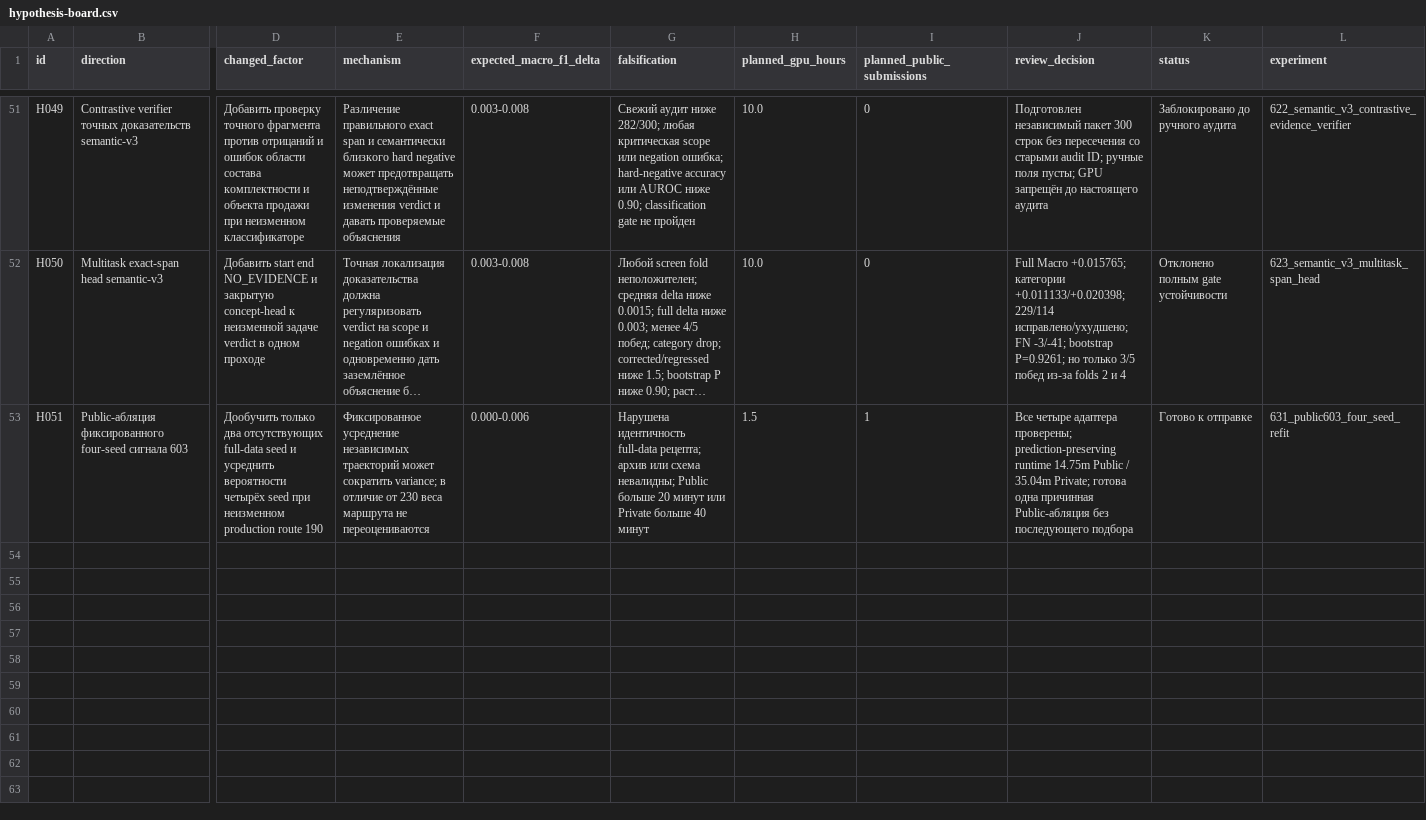
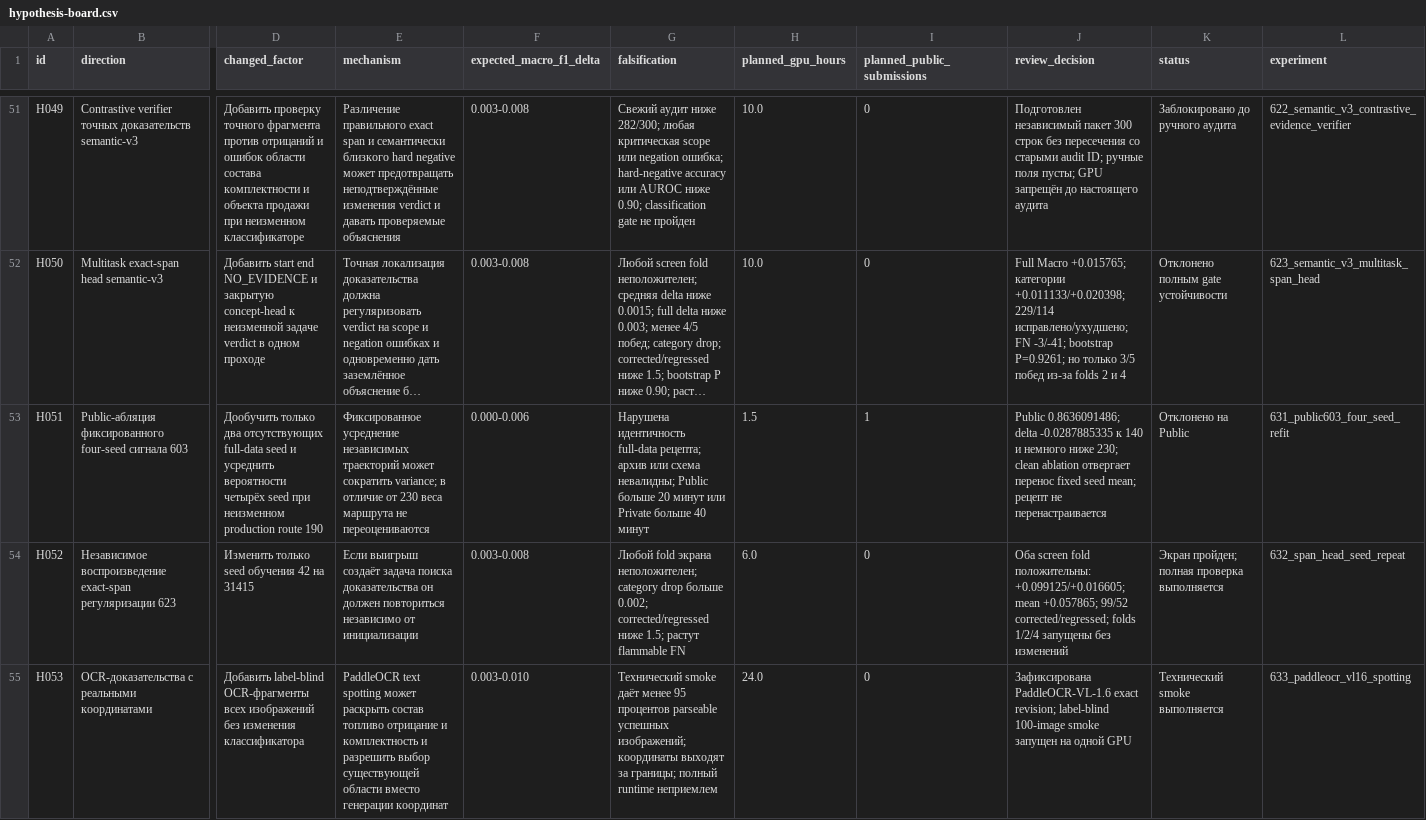
Before and after one commit to triflt/ecup-2026-quality, a CSV file: reports/hypothesis-board.csv, drawn as a sheet; only a part is shown, gaps mark what is left out; long unchanged cells end in …; rows hold the shown columns only; the diff covers the shown part only; the diff names each change by its address in the sheet, - before the commit and + after, or states it on an @@ line.

```diff
--- a/reports/hypothesis-board.csv
+++ b/reports/hypothesis-board.csv
-J53 (review_decision): Все четыре адаптера проверены; prediction-preserving runtime 14.75m Public / 35.04m Private; готова одна причинная Public-абляция без последующего подбора
+J53 (review_decision): Public 0.8636091486; delta -0.0287885335 к 140 и немного ниже 230; clean ablation отвергает перенос fixed seed mean; рецепт не перенастраивается
-K53 (status): Готово к отправке
+K53 (status): Отклонено на Public
+row 54: H052 | Независимое воспроизведение exact-span регуляризации 623 | Изменить только seed обучения 42 на 31415 | Если выигрыш создаёт задача поиска доказательства он должен повториться независимо от инициализации | 0.003-0.008 | Любой fold экрана неположителен; category drop больше 0.002; corrected/regressed ниже 1.5; растут flammable FN | 6.0 | 0 | Оба screen fold положительны: +0.099125/+0.016605; mean +0.057865; 99/52 corrected/regressed; folds 1/2/4 запущены без изменений | Экран пройден; полная проверка выполняется | 632_span_head_seed_repeat
+row 55: H053 | OCR-доказательства с реальными координатами | Добавить label-blind OCR-фрагменты всех изображений без изменения классификатора | PaddleOCR text spotting может раскрыть состав топливо отрицание и комплектность и разрешить выбор существующей области вместо генерации координат | 0.003-0.010 | Технический smoke даёт менее 95 процентов parseable успешных изображений; координаты выходят за границы; полный runtime неприемлем | 24.0 | 0 | Зафиксирована PaddleOCR-VL-1.6 exact revision; label-blind 100-image smoke запущен на одной GPU | Технический smoke выполняется | 633_paddleocr_vl16_spotting
```
Also changed, not shown: 2 added rows elsewhere in this file, reports/experiment-log.csv, reports/submissions.csv, 37 other files.
